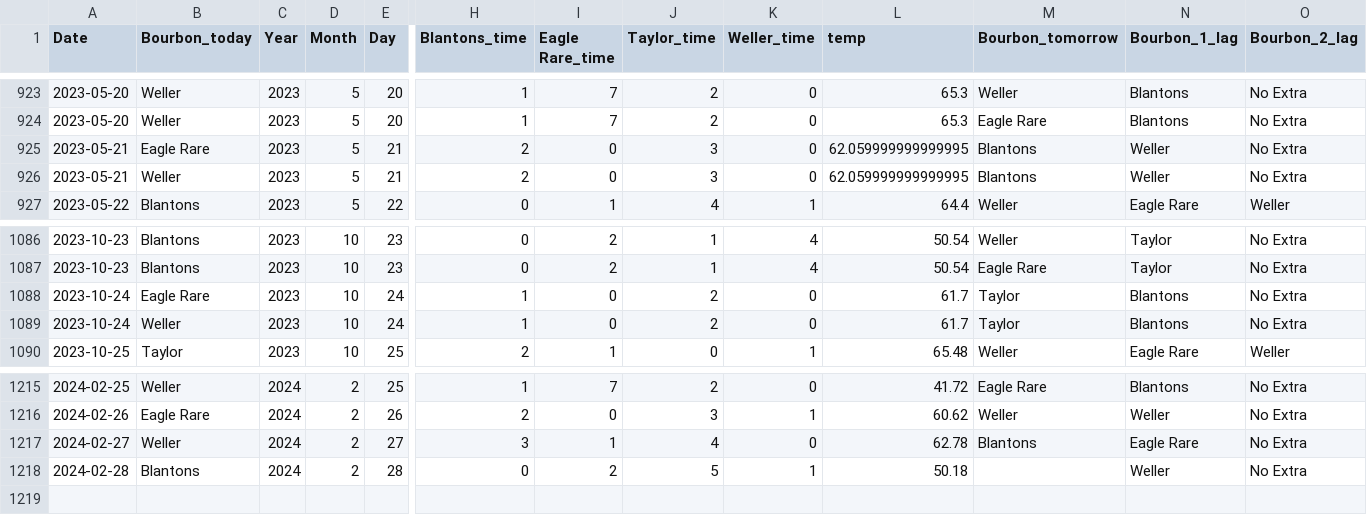
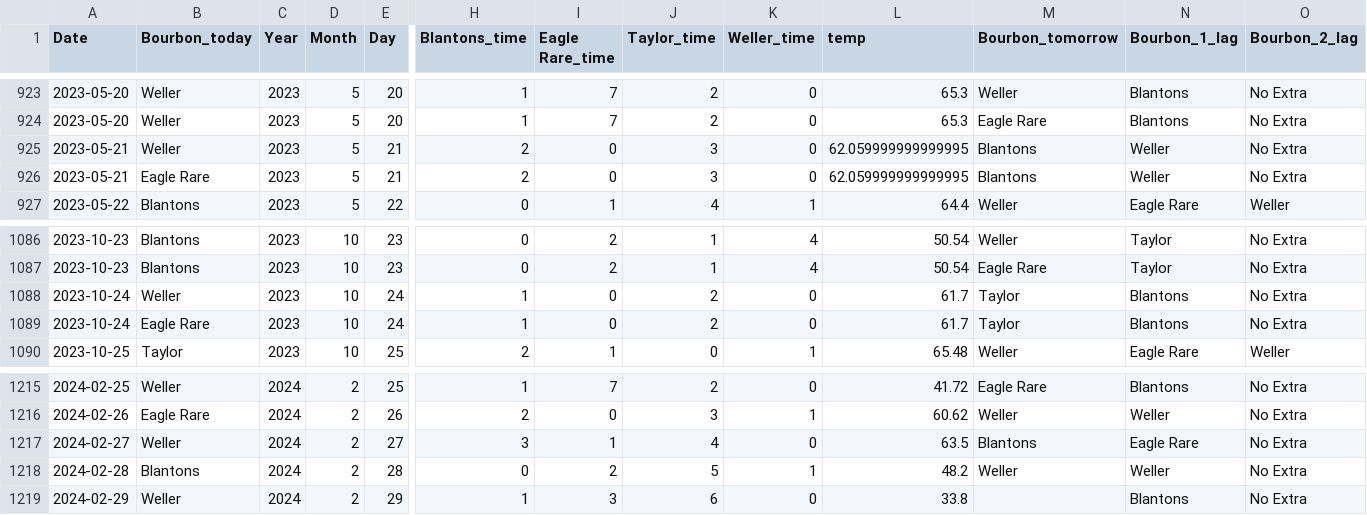
Before and after one commit to treywood10/BTB_Project, a CSV file: bourbon_data.csv, drawn as a sheet; only a part is shown, gaps mark what is left out; rows hold the shown columns only; the diff names each change by its address in the sheet, - before the commit and + after, or states it on an @@ line.

Commit message:
update data

```diff
--- a/bourbon_data.csv
+++ b/bourbon_data.csv
@@ row 926 moved to row 925: 2023-05-21 @@
@@ row 1089 moved to row 1088: 2023-10-24 @@
-L1217 (temp): 62.78
+L1217 (temp): 63.5
-L1218 (temp): 50.18
+L1218 (temp): 48.2
-M1218 (Bourbon_tomorrow): (empty)
+M1218 (Bourbon_tomorrow): Weller
+row 1219: 2024-02-29 | Weller | 2024 | 2 | 29 | 1 | 3 | 6 | 0 | 33.8 |  | Blantons | No Extra
```
Also changed, not shown: historical_model_comparisons.csv, 3 other files.
